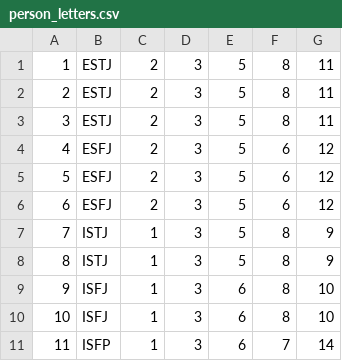
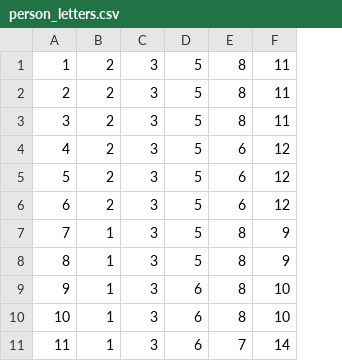
Before and after one commit to JoWilks/guided-module-one-final-project-london-web-071618, a CSV file: lib/seeds/person_letters.csv, drawn as a sheet; only a part is shown; the diff names each change by its address in the sheet, - before the commit and + after, or states it on an @@ line.

Commit message:
Amended person_letters.csv

```diff
--- a/lib/seeds/person_letters.csv
+++ b/lib/seeds/person_letters.csv
-column B, rows 1-11: ESTJ | ESTJ | ESTJ | ESFJ | ESFJ | ESFJ | ISTJ | ISTJ | ISFJ | ISFJ | ISFP
```
